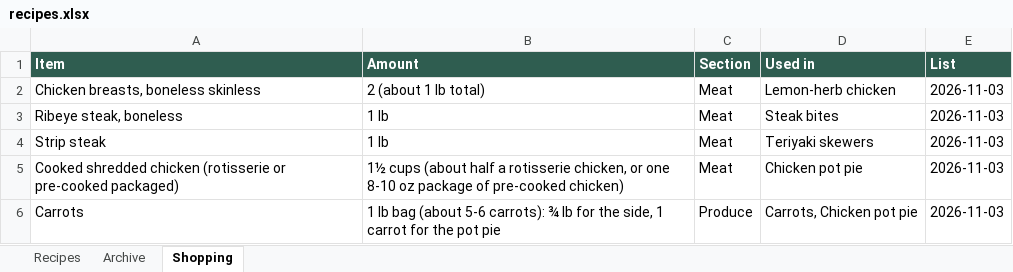
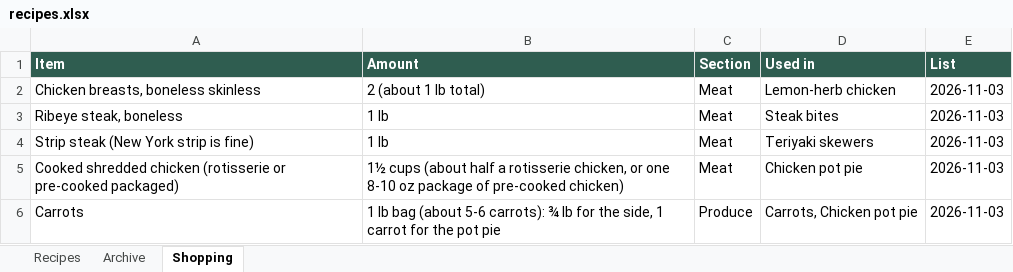
Before and after one commit to entquine/Recipes, an Excel workbook: recipes.xlsx, sheet Shopping, drawn as a sheet; only a part is shown; values as stored, in another font and other column widths than the file's, no borders; the diff names each change by its address in the sheet, - before the commit and + after, or states it on an @@ line.

```diff
--- a/recipes.xlsx (sheet Shopping)
+++ b/recipes.xlsx (sheet Shopping)
-A4 (Item): Strip steak
+A4 (Item): Strip steak (New York strip is fine)
```
Also changed, not shown: sheet Recipes.
